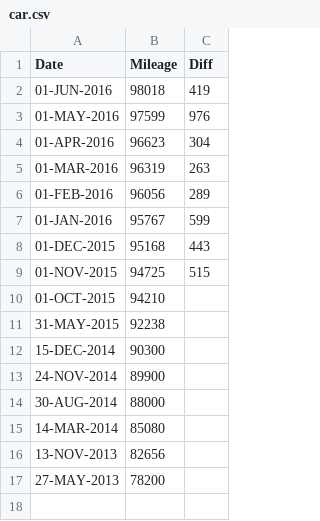
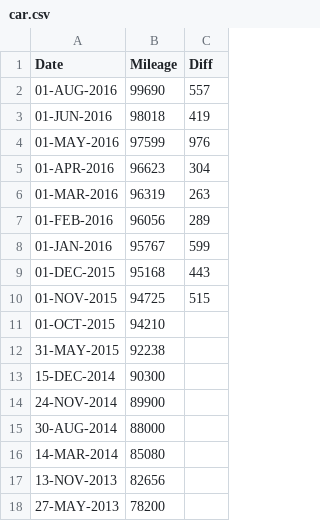
Before and after one commit to codetojoy/self, a CSV file: personal/car.csv, drawn as a sheet.

Commit message:
JUL 2016

```diff
--- a/personal/car.csv
+++ b/personal/car.csv
@@ -1,2 +1,3 @@
 Date,Mileage,Diff
+01-AUG-2016,99690,557
 01-JUN-2016,98018,419
```
